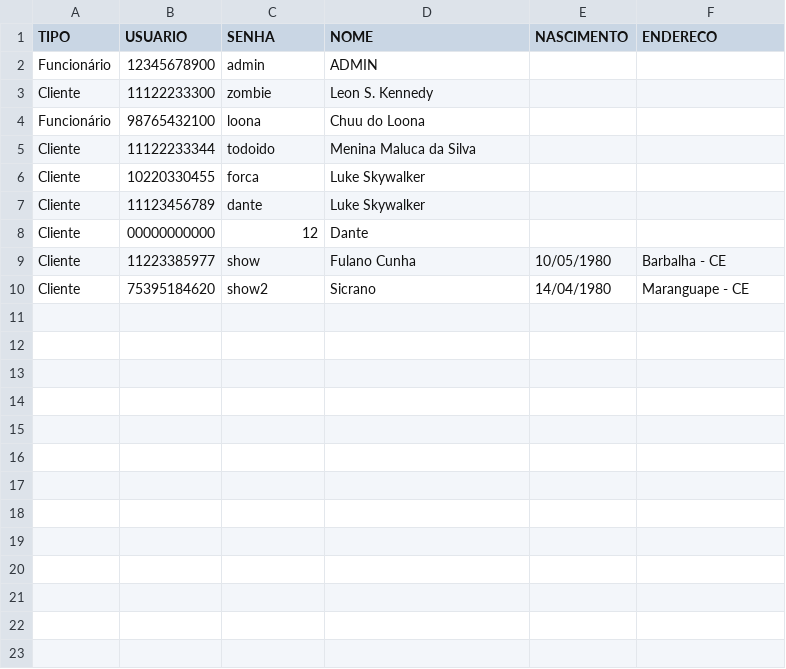
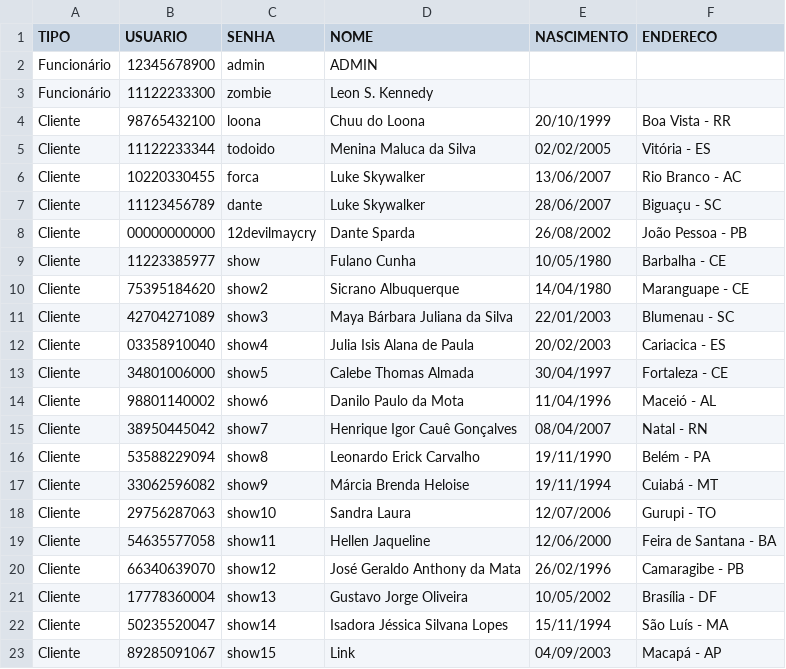
Before and after one commit to Laginho/hospedagem-hotel-PS-RAITec, a CSV file: data/credenciais.csv, drawn as a sheet.

Commit message:
Atualização dos dados com mais clientes e mais quartos e mais reservas

```diff
--- a/data/credenciais.csv
+++ b/data/credenciais.csv
@@ -2,9 +2,22 @@ TIPO,USUARIO,SENHA,NOME,NASCIMENTO,ENDERECO
 Funcionário,12345678900,admin,ADMIN,,
-Cliente,11122233300,zombie,Leon S. Kennedy,,
-Funcionário,98765432100,loona,Chuu do Loona,,
-Cliente,11122233344,todoido,Menina Maluca da Silva,,
-Cliente,10220330455,forca,Luke Skywalker,,
-Cliente,11123456789,dante,Luke Skywalker,,
-Cliente,00000000000,12,Dante,,
+Funcionário,11122233300,zombie,Leon S. Kennedy,,
+Cliente,98765432100,loona,Chuu do Loona,20/10/1999,Boa Vista - RR
+Cliente,11122233344,todoido,Menina Maluca da Silva,02/02/2005,Vitória - ES
+Cliente,10220330455,forca,Luke Skywalker,13/06/2007,Rio Branco - AC
+Cliente,11123456789,dante,Luke Skywalker,28/06/2007,Biguaçu - SC
+Cliente,00000000000,12devilmaycry,Dante Sparda,26/08/2002,João Pessoa - PB
 Cliente,11223385977,show,Fulano Cunha,10/05/1980,Barbalha - CE
-Cliente,75395184620,show2,Sicrano,14/04/1980,Maranguape - CE
+Cliente,75395184620,show2,Sicrano Albuquerque,14/04/1980,Maranguape - CE
+Cliente,42704271089,show3,Maya Bárbara Juliana da Silva,22/01/2003,Blumenau - SC
+Cliente,03358910040,show4,Julia Isis Alana de Paula,20/02/2003,Cariacica - ES
+Cliente,34801006000,show5,Calebe Thomas Almada,30/04/1997,Fortaleza - CE
+Cliente,98801140002,show6,Danilo Paulo da Mota,11/04/1996,Maceió - AL
+Cliente,38950445042,show7,Henrique Igor Cauê Gonçalves,08/04/2007,Natal - RN
+Cliente,53588229094,show8,Leonardo Erick Carvalho,19/11/1990,Belém - PA
+Cliente,33062596082,show9,Márcia Brenda Heloise,19/11/1994,Cuiabá - MT
+Cliente,29756287063,show10,Sandra Laura,12/07/2006,Gurupi - TO
+Cliente,54635577058,show11,Hellen Jaqueline,12/06/2000,Feira de Santana - BA
+Cliente,66340639070,show12,José Geraldo Anthony da Mata,26/02/1996,Camaragibe - PB
+Cliente,17778360004,show13,Gustavo Jorge Oliveira,10/05/2002,Brasília - DF
+Cliente,50235520047,show14,Isadora Jéssica Silvana Lopes,15/11/1994,São Luís - MA
+Cliente,89285091067,show15,Link,04/09/2003,Macapá - AP
```
Also changed, not shown: data/quartos.csv.
